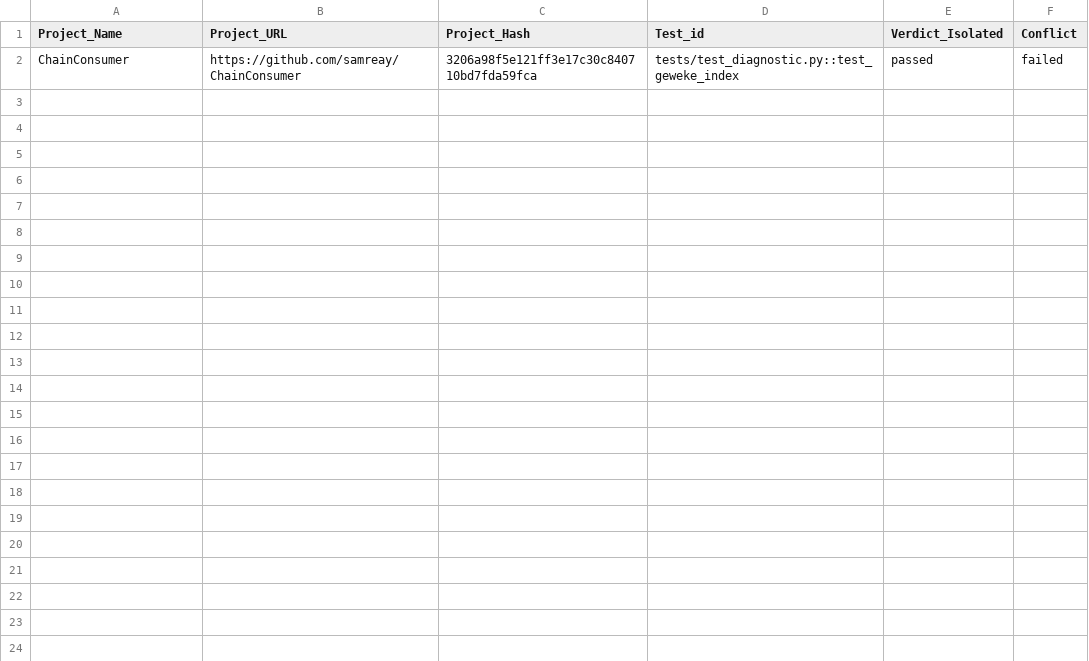
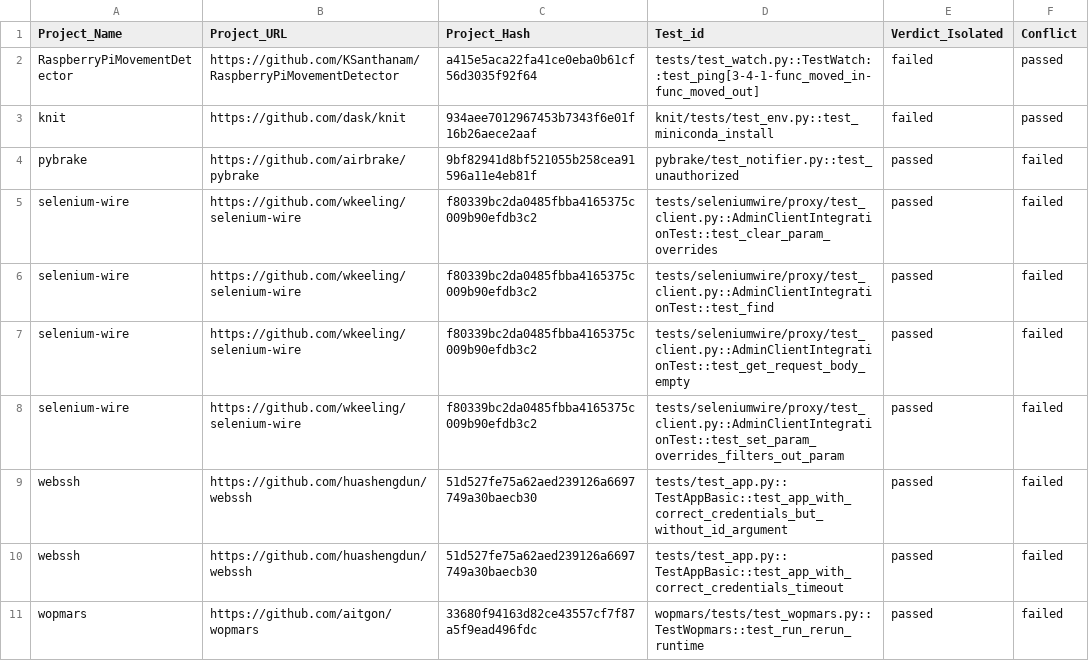
Before and after one commit to ailen-wrx/iFixFlakies_python, a CSV file: parsing_result/isolated/Inconsistency.csv, drawn as a sheet.

Commit message:
update parsing result of isolated tests

```diff
--- a/parsing_result/isolated/Inconsistency.csv
+++ b/parsing_result/isolated/Inconsistency.csv
@@ -1,2 +1,11 @@
 Project_Name,Project_URL,Project_Hash,Test_id,Verdict_Isolated,Conflict
-ChainConsumer,https://github.com/samreay/ChainConsumer,3206a98f5e121ff3e17c30c840710bd7fda59fca,tests/test_diagnostic.py::test_geweke_index,passed,failed
+RaspberryPiMovementDetector,https://github.com/KSanthanam/RaspberryPiMovementDetector,a415e5aca22fa41ce0eba0b61cf56d3035f92f64,tests/test_watch.py::TestWatch::test_ping[3-4-1-func_moved_in-func_moved_out],failed,passed
+knit,https://github.com/dask/knit,934aee7012967453b7343f6e01f16b26aece2aaf,knit/tests/test_env.py::test_miniconda_install,failed,passed
+pybrake,https://github.com/airbrake/pybrake,9bf82941d8bf521055b258cea91596a11e4eb81f,pybrake/test_notifier.py::test_unauthorized,passed,failed
+selenium-wire,https://github.com/wkeeling/selenium-wire,f80339bc2da0485fbba4165375c009b90efdb3c2,tests/seleniumwire/proxy/test_client.py::AdminClientIntegrationTest::test_clear_param_overrides,passed,failed
+selenium-wire,https://github.com/wkeeling/selenium-wire,f80339bc2da0485fbba4165375c009b90efdb3c2,tests/seleniumwire/proxy/test_client.py::AdminClientIntegrationTest::test_find,passed,failed
+selenium-wire,https://github.com/wkeeling/selenium-wire,f80339bc2da0485fbba4165375c009b90efdb3c2,tests/seleniumwire/proxy/test_client.py::AdminClientIntegrationTest::test_get_request_body_empty,passed,failed
+selenium-wire,https://github.com/wkeeling/selenium-wire,f80339bc2da0485fbba4165375c009b90efdb3c2,tests/seleniumwire/proxy/test_client.py::AdminClientIntegrationTest::test_set_param_overrides_filters_out_param,passed,failed
+webssh,https://github.com/huashengdun/webssh,51d527fe75a62aed239126a6697749a30baecb30,tests/test_app.py::TestAppBasic::test_app_with_correct_credentials_but_without_id_argument,passed,failed
+webssh,https://github.com/huashengdun/webssh,51d527fe75a62aed239126a6697749a30baecb30,tests/test_app.py::TestAppBasic::test_app_with_correct_credentials_timeout,passed,failed
+wopmars,https://github.com/aitgon/wopmars,33680f94163d82ce43557cf7f87a5f9ead496fdc,wopmars/tests/test_wopmars.py::TestWopmars::test_run_rerun_runtime,passed,failed
```
Also changed, not shown: 4 other files.
